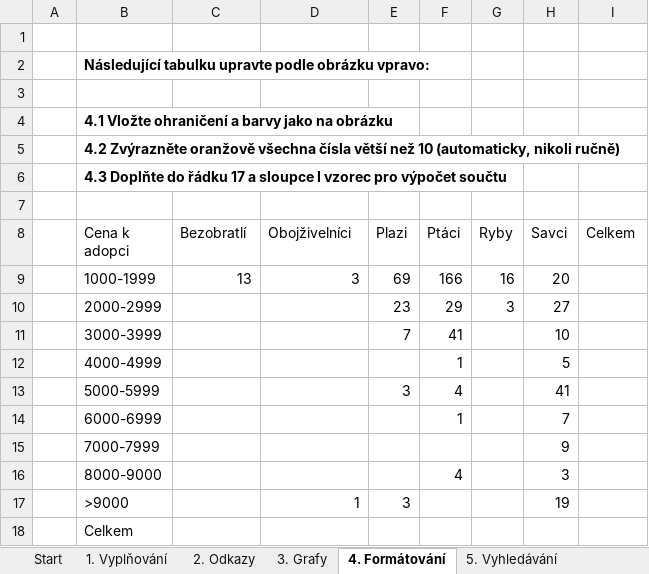
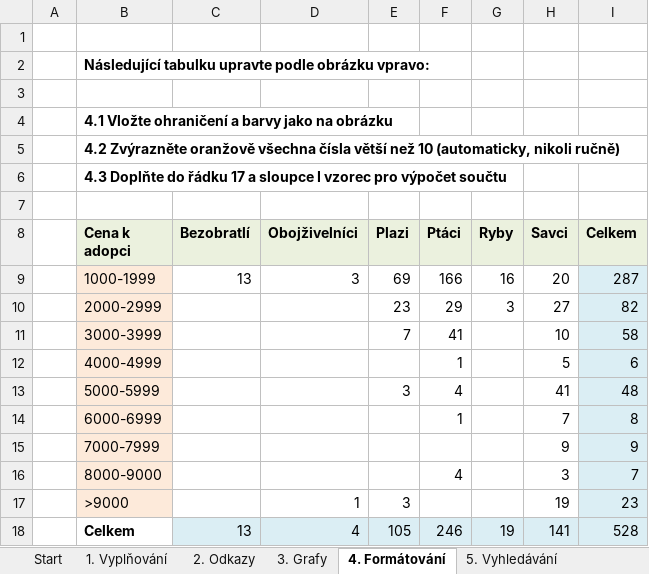
Before and after one commit to adelaprystaszova/excel-test, an Excel workbook: test.xlsx, sheet 4. Formátování, drawn as a sheet; values as stored, in another font and other column widths than the file's, no borders; charts and pictures and conditional formats not drawn; the diff names each change by its address in the sheet, - before the commit and + after, or states it on an @@ line.

```diff
--- a/test.xlsx (sheet 4. Formátování)
+++ b/test.xlsx (sheet 4. Formátování)
@@ B8:I8 fill: none → #EBF1DE, bold: off → on @@
-B9:B17 fill: none
+B9:B17 fill: #FDEADA
-I9 (Celkem): (empty)
+I9 (Celkem): 287
-I9:I17 fill: none
+I9:I17 fill: #DBEEF4
-I10 (Celkem): (empty)
+I10 (Celkem): 82
-I11 (Celkem): (empty)
+I11 (Celkem): 58
-I12 (Celkem): (empty)
+I12 (Celkem): 6
-I13 (Celkem): (empty)
+I13 (Celkem): 48
-I14 (Celkem): (empty)
+I14 (Celkem): 8
-I15 (Celkem): (empty)
+I15 (Celkem): 9
-I16 (Celkem): (empty)
+I16 (Celkem): 7
-I17 (Celkem): (empty)
+I17 (Celkem): 23
-B18 bold: off
+B18 bold: on
-C18 (Bezobratlí): (empty)
+C18 (Bezobratlí): 13
-C18:I18 fill: none
+C18:I18 fill: #DBEEF4
-D18 (Obojživelníci): (empty)
+D18 (Obojživelníci): 4
-E18 (Plazi): (empty)
+E18 (Plazi): 105
-F18 (Ptáci): (empty)
+F18 (Ptáci): 246
-G18 (Ryby): (empty)
+G18 (Ryby): 19
-H18 (Savci): (empty)
+H18 (Savci): 141
-I18 (Celkem): (empty)
+I18 (Celkem): 528
```
Also changed, not shown: sheet 8. Datum a text, sheet 5. Vyhledávání, sheet 1. Vyplňování, sheet 9. Kontingenčí tabulka, sheet 2. Odkazy, sheet 6. SUMIF, countif, 1 more sheet, charts or pictures.
